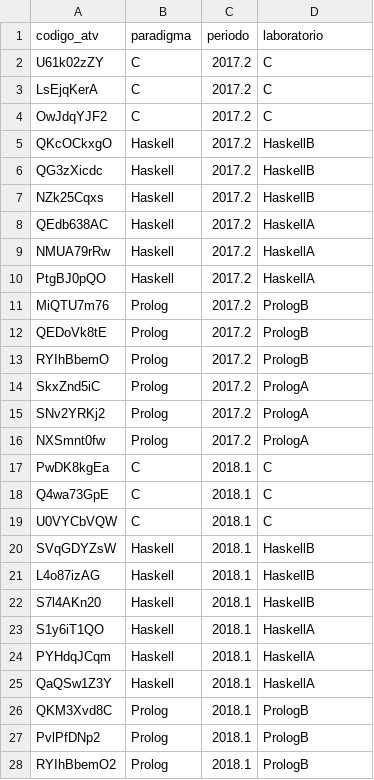
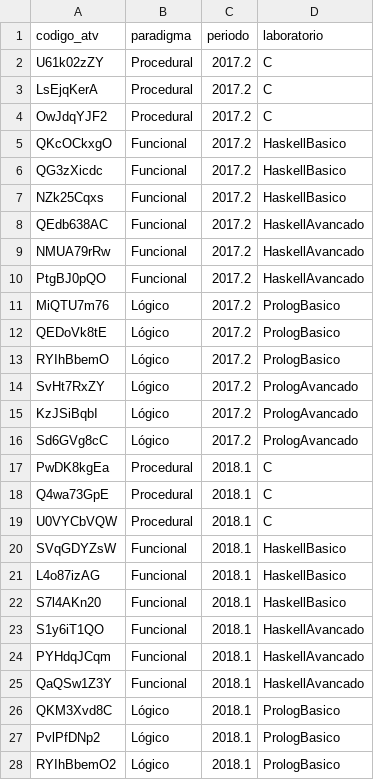
Before and after one commit to MaianaB/TCC_, a CSV file: data/atv_paradigms.csv, drawn as a sheet; only a part is shown; the diff covers the shown part only.

```diff
--- a/data/atv_paradigms.csv
+++ b/data/atv_paradigms.csv
@@ -1,28 +1,28 @@
 codigo_atv,paradigma,periodo,laboratorio
-U61k02zZY,C,2017.2,C
-LsEjqKerA,C,2017.2,C
-OwJdqYJF2,C,2017.2,C
-QKcOCkxgO,Haskell,2017.2,HaskellB
-QG3zXicdc,Haskell,2017.2,HaskellB
-NZk25Cqxs,Haskell,2017.2,HaskellB
-QEdb638AC,Haskell,2017.2,HaskellA
-NMUA79rRw,Haskell,2017.2,HaskellA
-PtgBJ0pQO,Haskell,2017.2,HaskellA
-MiQTU7m76,Prolog,2017.2,PrologB
-QEDoVk8tE,Prolog,2017.2,PrologB
-RYIhBbemO,Prolog,2017.2,PrologB
-SkxZnd5iC,Prolog,2017.2,PrologA
-SNv2YRKj2,Prolog,2017.2,PrologA
-NXSmnt0fw,Prolog,2017.2,PrologA
-PwDK8kgEa,C,2018.1,C
-Q4wa73GpE,C,2018.1,C
-U0VYCbVQW,C,2018.1,C
-SVqGDYZsW,Haskell,2018.1,HaskellB
-L4o87izAG,Haskell,2018.1,HaskellB
-S7l4AKn20,Haskell,2018.1,HaskellB
-S1y6iT1QO,Haskell,2018.1,HaskellA
-PYHdqJCqm,Haskell,2018.1,HaskellA
-QaQSw1Z3Y,Haskell,2018.1,HaskellA
-QKM3Xvd8C,Prolog,2018.1,PrologB
-PvlPfDNp2,Prolog,2018.1,PrologB
-RYIhBbemO2,Prolog,2018.1,PrologB
+U61k02zZY,Procedural,2017.2,C
+LsEjqKerA,Procedural,2017.2,C
+OwJdqYJF2,Procedural,2017.2,C
+QKcOCkxgO,Funcional,2017.2,HaskellBasico
+QG3zXicdc,Funcional,2017.2,HaskellBasico
+NZk25Cqxs,Funcional,2017.2,HaskellBasico
+QEdb638AC,Funcional,2017.2,HaskellAvancado
+NMUA79rRw,Funcional,2017.2,HaskellAvancado
+PtgBJ0pQO,Funcional,2017.2,HaskellAvancado
+MiQTU7m76,Lógico,2017.2,PrologBasico
+QEDoVk8tE,Lógico,2017.2,PrologBasico
+RYIhBbemO,Lógico,2017.2,PrologBasico
+SvHt7RxZY,Lógico,2017.2,PrologAvancado
+KzJSiBqbI,Lógico,2017.2,PrologAvancado
+Sd6GVg8cC,Lógico,2017.2,PrologAvancado
+PwDK8kgEa,Procedural,2018.1,C
+Q4wa73GpE,Procedural,2018.1,C
+U0VYCbVQW,Procedural,2018.1,C
+SVqGDYZsW,Funcional,2018.1,HaskellBasico
+L4o87izAG,Funcional,2018.1,HaskellBasico
+S7l4AKn20,Funcional,2018.1,HaskellBasico
+S1y6iT1QO,Funcional,2018.1,HaskellAvancado
+PYHdqJCqm,Funcional,2018.1,HaskellAvancado
+QaQSw1Z3Y,Funcional,2018.1,HaskellAvancado
+QKM3Xvd8C,Lógico,2018.1,PrologBasico
+PvlPfDNp2,Lógico,2018.1,PrologBasico
+RYIhBbemO2,Lógico,2018.1,PrologBasico
```
Also changed, not shown: 60 edited cells elsewhere in this file, 7 other files.
